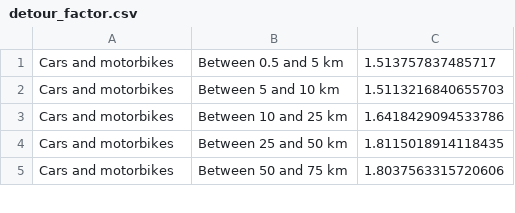
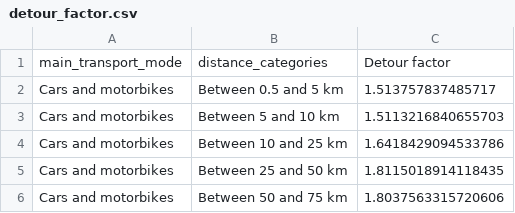
Before and after one commit to antonindanalet/detourfactor, a CSV file: mtmc2010/data/results/detour_factor.csv, drawn as a sheet; only a part is shown.

Commit message:
New with a header

```diff
--- a/mtmc2010/data/results/detour_factor.csv
+++ b/mtmc2010/data/results/detour_factor.csv
@@ -1 +1,2 @@
+main_transport_mode,distance_categories,Detour factor
 Cars and motorbikes,Between 0.5 and 5 km,1.513757837485717
```
